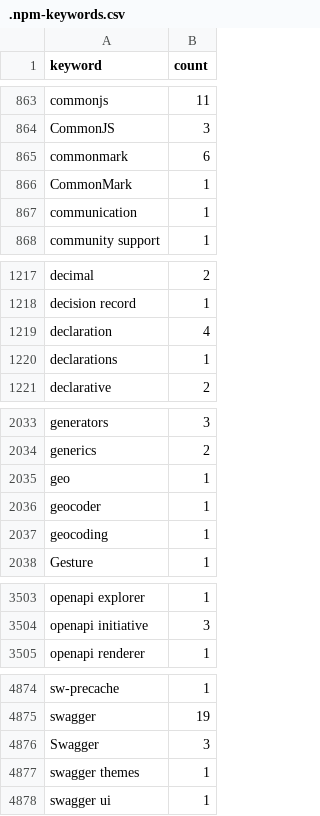
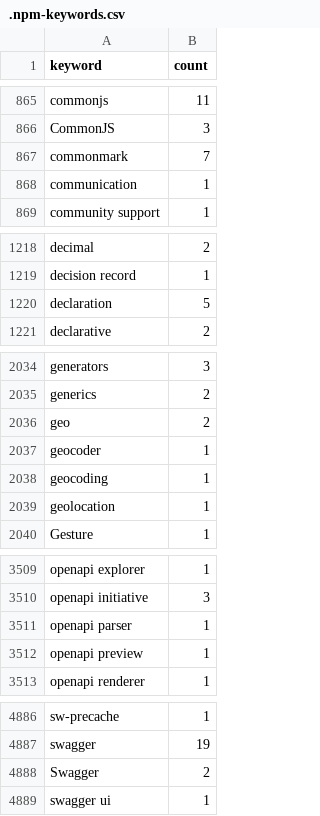
Before and after one commit to streetsidesoftware/cspell-dicts, a CSV file: dictionaries/npm/src/npm/.npm-keywords.csv, drawn as a sheet; only a part is shown, gaps mark what is left out; the diff covers the shown part only.

```diff
--- a/dictionaries/npm/src/npm/.npm-keywords.csv
+++ b/dictionaries/npm/src/npm/.npm-keywords.csv
@@ -864,4 +866,3 @@ commonjs,11
 CommonJS,3
-commonmark,6
-CommonMark,1
+commonmark,7
 communication,1
@@ -1218,4 +1219,3 @@ decimal,2
 decision record,1
-declaration,4
-declarations,1
+declaration,5
 declarative,2
@@ -2034,5 +2035,6 @@ generators,3
 generics,2
-geo,1
+geo,2
 geocoder,1
 geocoding,1
+geolocation,1
 Gesture,1
@@ -3504,2 +3510,4 @@ openapi explorer,1
 openapi initiative,3
+openapi parser,1
+openapi preview,1
 openapi renderer,1
@@ -4875,4 +4887,3 @@ sw-precache,1
 swagger,19
-Swagger,3
-swagger themes,1
+Swagger,2
 swagger ui,1
```
Also changed, not shown: 13 added rows, 1 removed row and 43 edited cells elsewhere in this file, dictionaries/npm/src/npm/.npm-package-ref-counts.csv, 3 other files.
